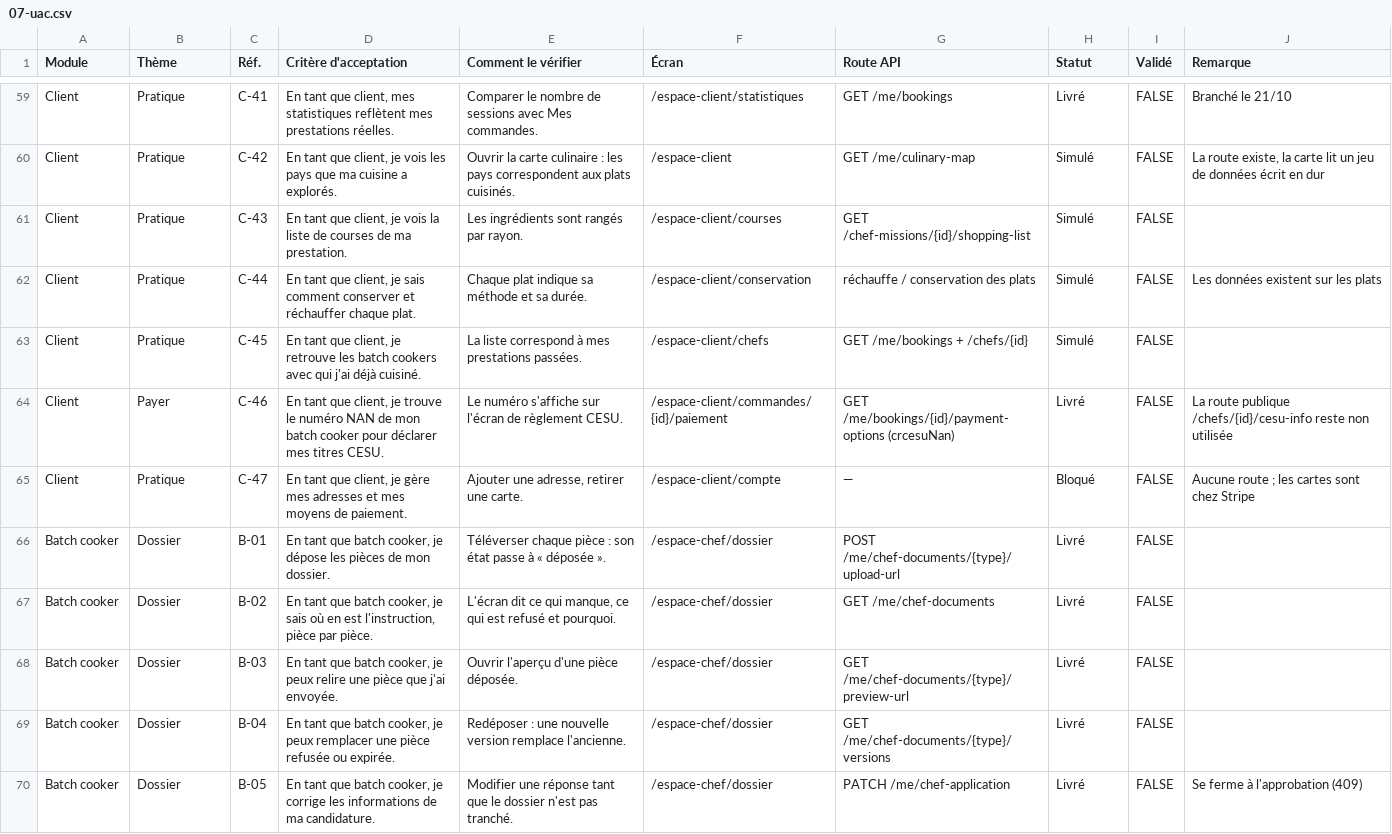
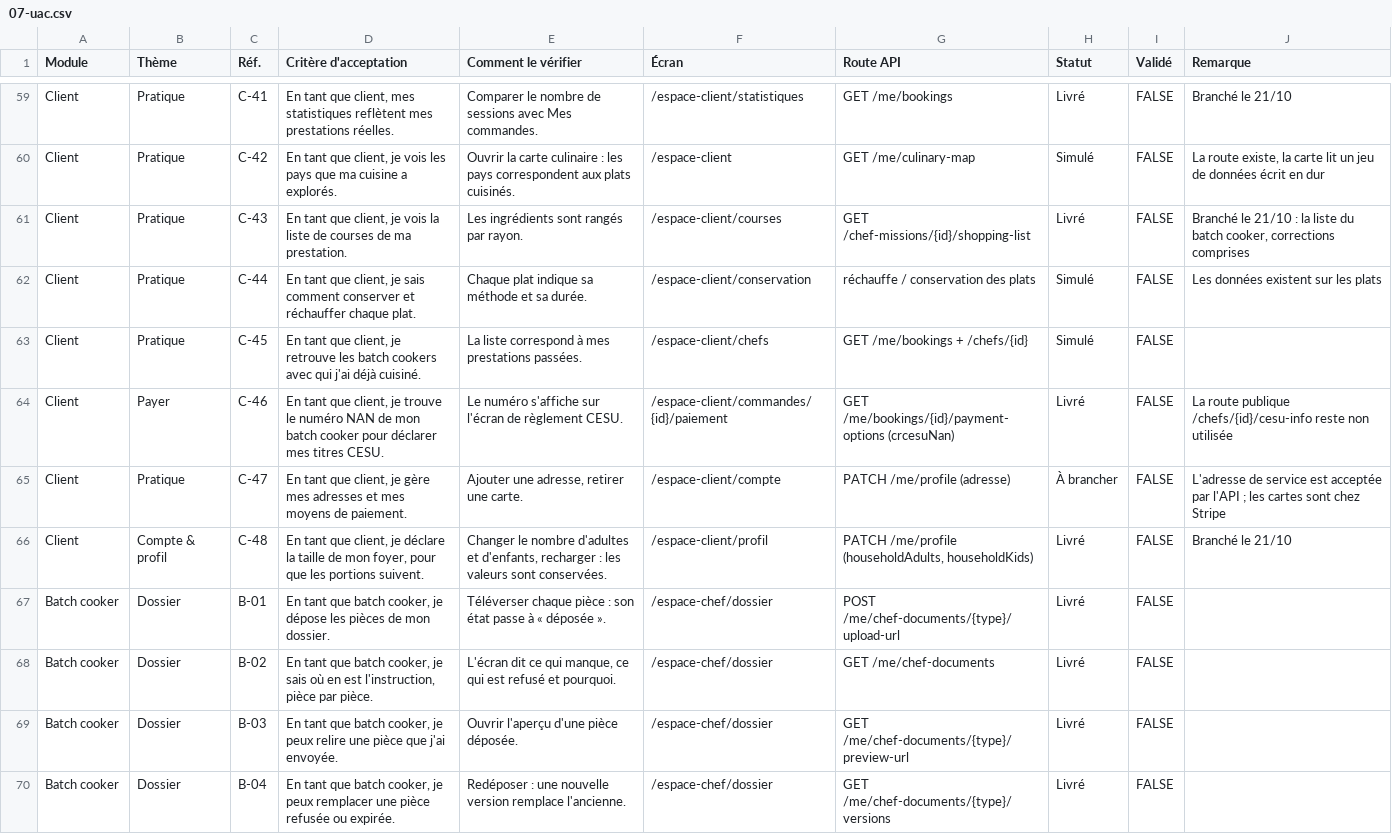
Before and after one commit to LabsFood/batchcooking-web, a CSV file: docs/pilotage/07-uac.csv, drawn as a sheet; only a part is shown, gaps mark what is left out; the shorter side is filled out with more unchanged rows.

```diff
--- a/docs/pilotage/07-uac.csv
+++ b/docs/pilotage/07-uac.csv
@@ -60,3 +60,3 @@ Client;Pratique;C-41;En tant que client, mes statistiques reflètent mes prestat
 Client;Pratique;C-42;En tant que client, je vois les pays que ma cuisine a explorés.;Ouvrir la carte culinaire : les pays correspondent aux plats cuisinés.;/espace-client;GET /me/culinary-map;Simulé;FALSE;La route existe, la carte lit un jeu de données écrit en dur
-Client;Pratique;C-43;En tant que client, je vois la liste de courses de ma prestation.;Les ingrédients sont rangés par rayon.;/espace-client/courses;GET /chef-missions/{id}/shopping-list;Simulé;FALSE;
+Client;Pratique;C-43;En tant que client, je vois la liste de courses de ma prestation.;Les ingrédients sont rangés par rayon.;/espace-client/courses;GET /chef-missions/{id}/shopping-list;Livré;FALSE;Branché le 21/10 : la liste du batch cooker, corrections comprises
 Client;Pratique;C-44;En tant que client, je sais comment conserver et réchauffer chaque plat.;Chaque plat indique sa méthode et sa durée.;/espace-client/conservation;réchauffe / conservation des plats;Simulé;FALSE;Les données existent sur les plats
@@ -64,3 +64,4 @@ Client;Pratique;C-45;En tant que client, je retrouve les batch cookers avec qui
 Client;Payer;C-46;En tant que client, je trouve le numéro NAN de mon batch cooker pour déclarer mes titres CESU.;Le numéro s'affiche sur l'écran de règlement CESU.;/espace-client/commandes/{id}/paiement;GET /me/bookings/{id}/payment-options (crcesuNan);Livré;FALSE;La route publique /chefs/{id}/cesu-info reste non utilisée
-Client;Pratique;C-47;En tant que client, je gère mes adresses et mes moyens de paiement.;Ajouter une adresse, retirer une carte.;/espace-client/compte;—;Bloqué;FALSE;"Aucune route ; les cartes sont chez Stripe"
+Client;Pratique;C-47;En tant que client, je gère mes adresses et mes moyens de paiement.;Ajouter une adresse, retirer une carte.;/espace-client/compte;PATCH /me/profile (adresse);À brancher;FALSE;"L'adresse de service est acceptée par l'API ; les cartes sont chez Stripe"
+Client;Compte & profil;C-48;En tant que client, je déclare la taille de mon foyer, pour que les portions suivent.;Changer le nombre d'adultes et d'enfants, recharger : les valeurs sont conservées.;/espace-client/profil;PATCH /me/profile (householdAdults, householdKids);Livré;FALSE;Branché le 21/10
 Batch cooker;Dossier;B-01;En tant que batch cooker, je dépose les pièces de mon dossier.;Téléverser chaque pièce : son état passe à « déposée ».;/espace-chef/dossier;POST /me/chef-documents/{type}/upload-url;Livré;FALSE;
```
Also changed, not shown: 4 other files.
